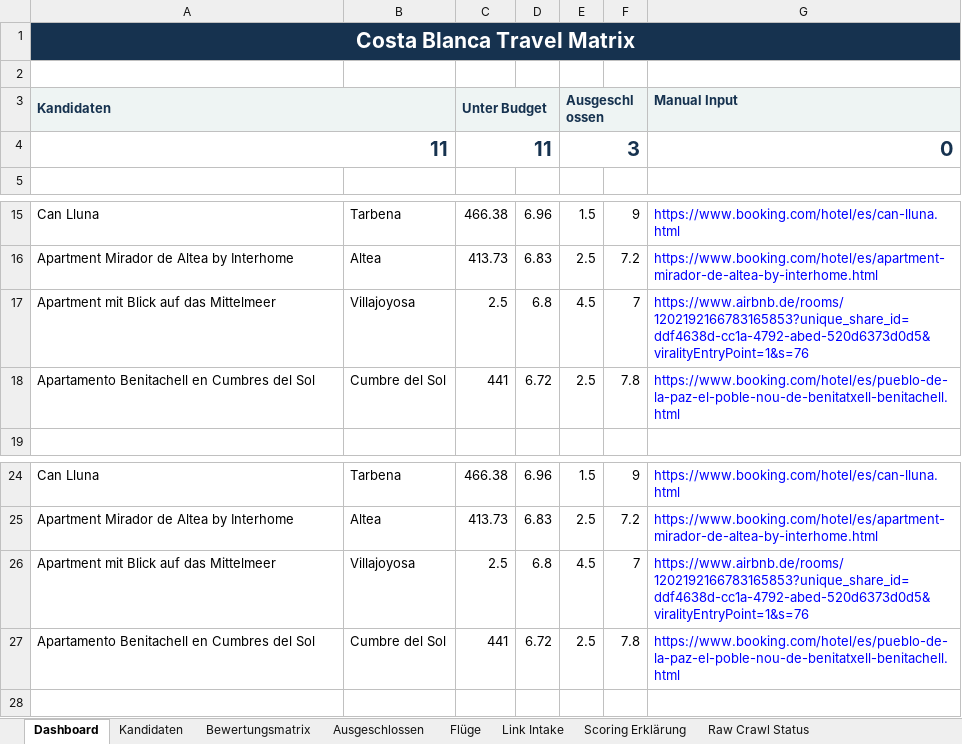
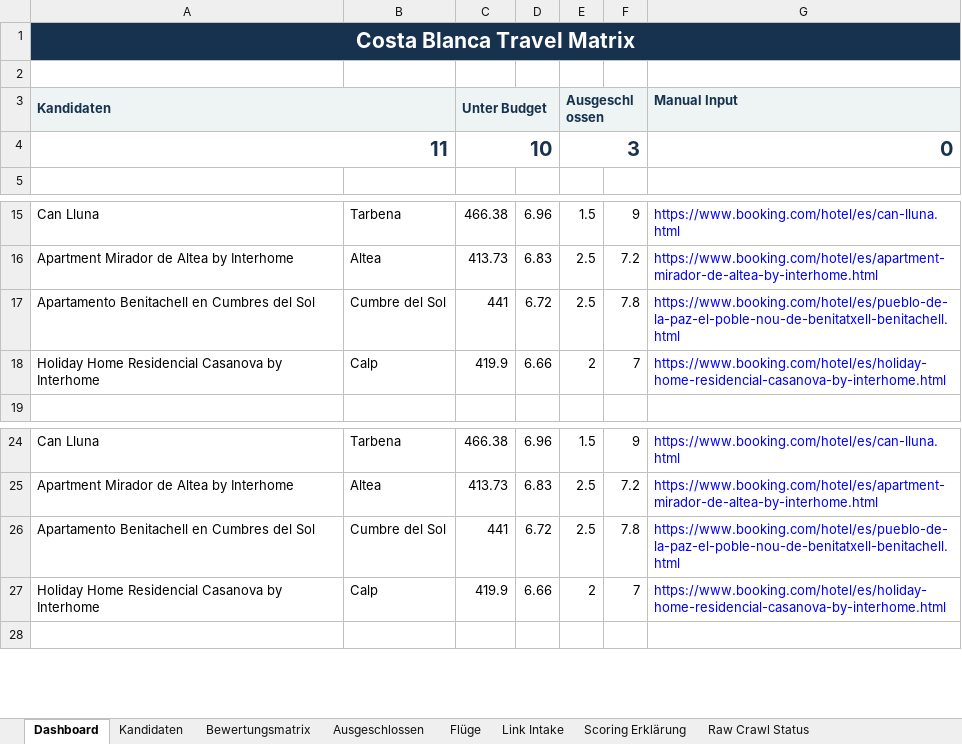
Before and after one commit to Matchekk/chatgpt_soll_mir_ein_urlaub_buchen, an Excel workbook: exports/costa-blanca-matrix.xlsx, sheet Dashboard, drawn as a sheet; only a part is shown, gaps mark what is left out; values as stored, in another font and other column widths than the file's, no borders; removed rows and columns are numbered as before the commit, all else as after; the diff names each change by its address in the sheet, - before the commit and + after, or states it on an @@ line.

```diff
--- a/exports/costa-blanca-matrix.xlsx (sheet Dashboard)
+++ b/exports/costa-blanca-matrix.xlsx (sheet Dashboard)
-C4: 11
+C4: 10
-row 17: Apartment mit Blick auf das Mittelmeer | Villajoyosa | 2.5 | 6.8 | 4.5 | 7 | https://www.airbnb.de/rooms/1202192166783165853?unique_share_id=ddf4638d-cc1a-4792-abed-520d6373d0d5&viralityEntryPoint=1&s=76
+row 18: Holiday Home Residencial Casanova by Interhome | Calp | 419.9 | 6.66 | 2 | 7 | https://www.booking.com/hotel/es/holiday-home-residencial-casanova-by-interhome.html
-row 26: Apartment mit Blick auf das Mittelmeer | Villajoyosa | 2.5 | 6.8 | 4.5 | 7 | https://www.airbnb.de/rooms/1202192166783165853?unique_share_id=ddf4638d-cc1a-4792-abed-520d6373d0d5&viralityEntryPoint=1&s=76
+row 27: Holiday Home Residencial Casanova by Interhome | Calp | 419.9 | 6.66 | 2 | 7 | https://www.booking.com/hotel/es/holiday-home-residencial-casanova-by-interhome.html
```
Also changed, not shown: sheet Kandidaten, sheet Bewertungsmatrix, sheet Link Intake, sheet Raw Crawl Status, 9 other files.
